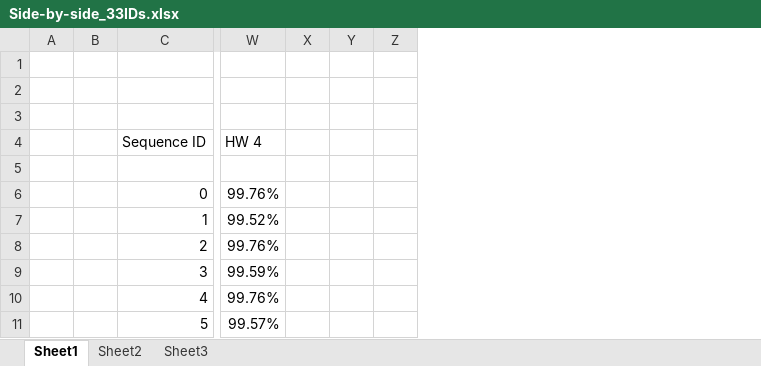
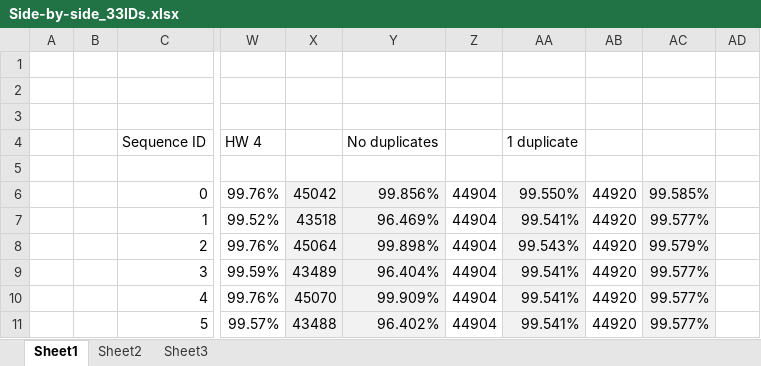
Before and after one commit to chrispbarlow/can_filtering_simulation, an Excel workbook: Documents/Results/Side-by-side_33IDs.xlsx, sheet Sheet1, drawn as a sheet; only a part is shown, gaps mark what is left out; values as stored, in another font and other column widths than the file's, no borders; charts and pictures not drawn; removed rows and columns are numbered as before the commit, all else as after; the diff names each change by its address in the sheet, - before the commit and + after, or states it on an @@ line.

```diff
--- a/Documents/Results/Side-by-side_33IDs.xlsx (sheet Sheet1)
+++ b/Documents/Results/Side-by-side_33IDs.xlsx (sheet Sheet1)
-column X, empty
-column Y, empty
+column X, rows 6-11: 45042 | 43518 | 45064 | 43489 | 45070 | 43488
+column Y, rows 4-11: No duplicates |  | 99.856% | 96.469% | 99.898% | 96.404% | 99.909% | 96.402%
+column Z, rows 6-11: all 44904
+column AA, rows 4-11: 1 duplicate |  | 99.550% | 99.541% | 99.543% | 99.541% | 99.541% | 99.541%
+column AB, rows 6-11: all 44920
+column AC, rows 6-11: 99.585% | 99.577% | 99.579% | 99.577% | 99.577% | 99.577%
```
Also changed, not shown: formulas that keep their value, charts or pictures, 7 other files.
